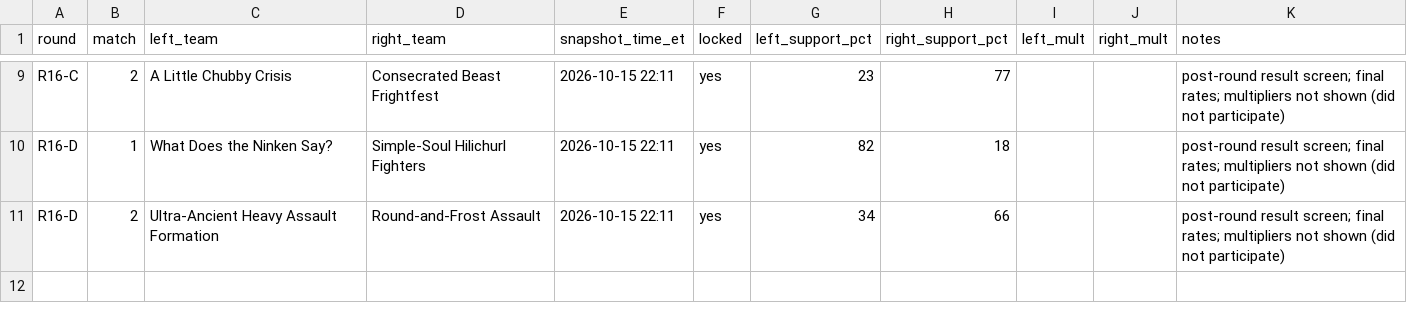
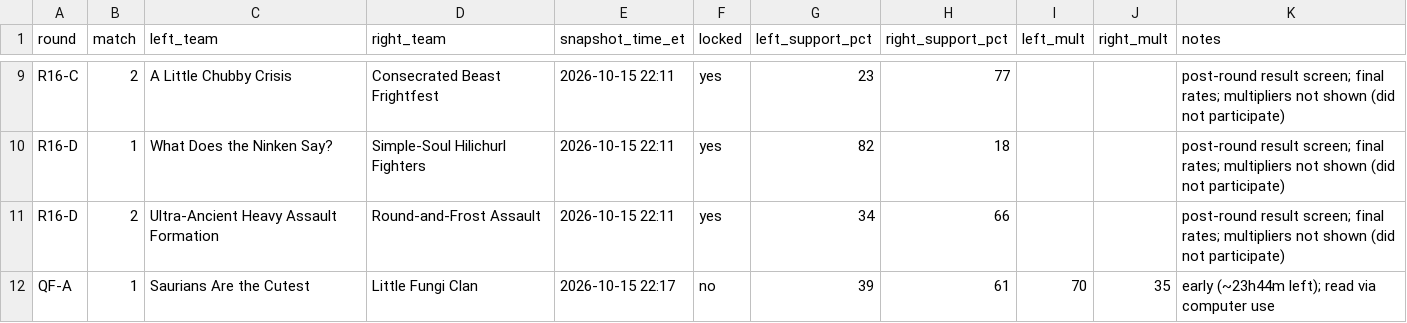
Before and after one commit to jadenzou1-dotcom/genshin-predictive-victory-dynamics, a CSV file: data/crowd_log.csv, drawn as a sheet; only a part is shown, gaps mark what is left out; the diff names each change by its address in the sheet, - before the commit and + after, or states it on an @@ line.

```diff
--- a/data/crowd_log.csv
+++ b/data/crowd_log.csv
+row 12: QF-A | 1 | Saurians Are the Cutest | Little Fungi Clan | 2026-10-15 22:17 | no | 39 | 61 | 70 | 35 | early (~23h44m left); read via computer use
```
